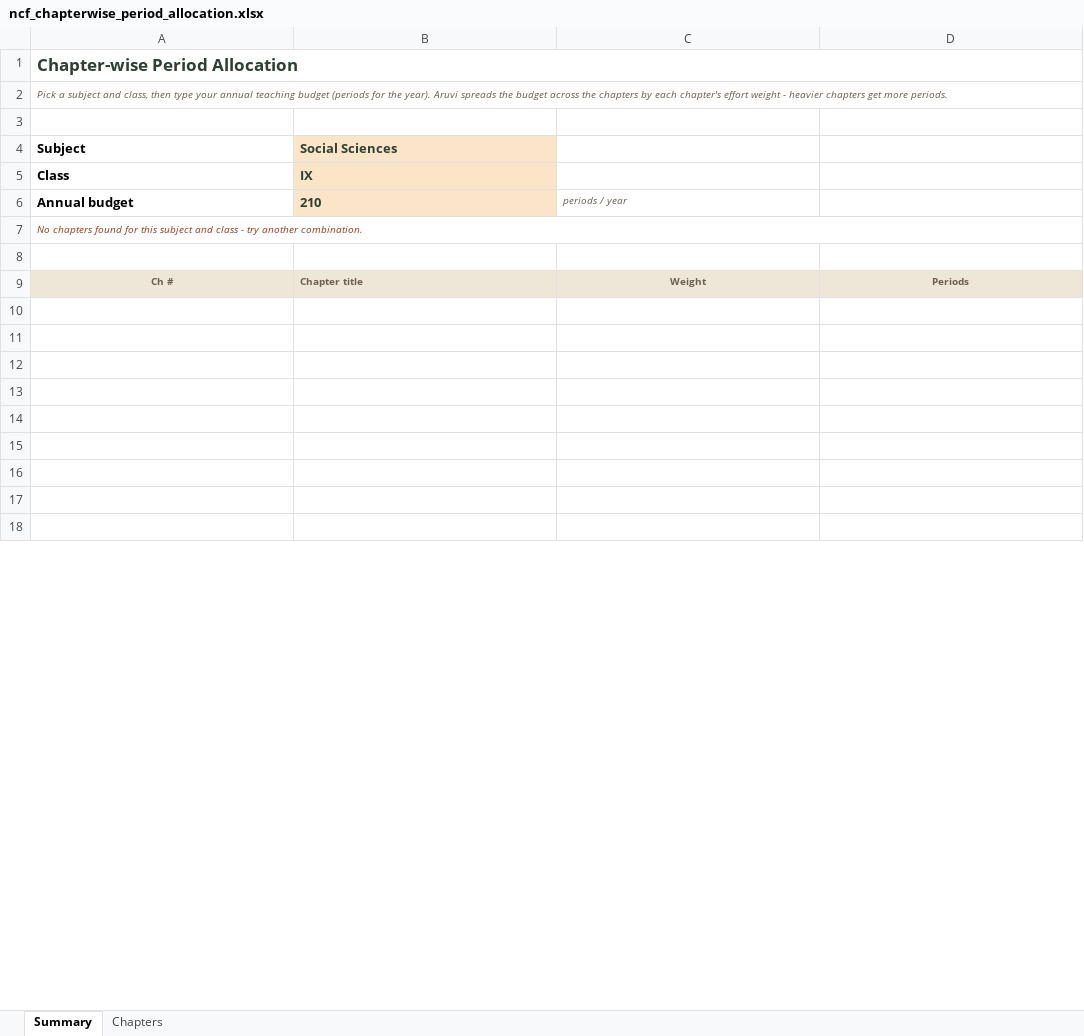
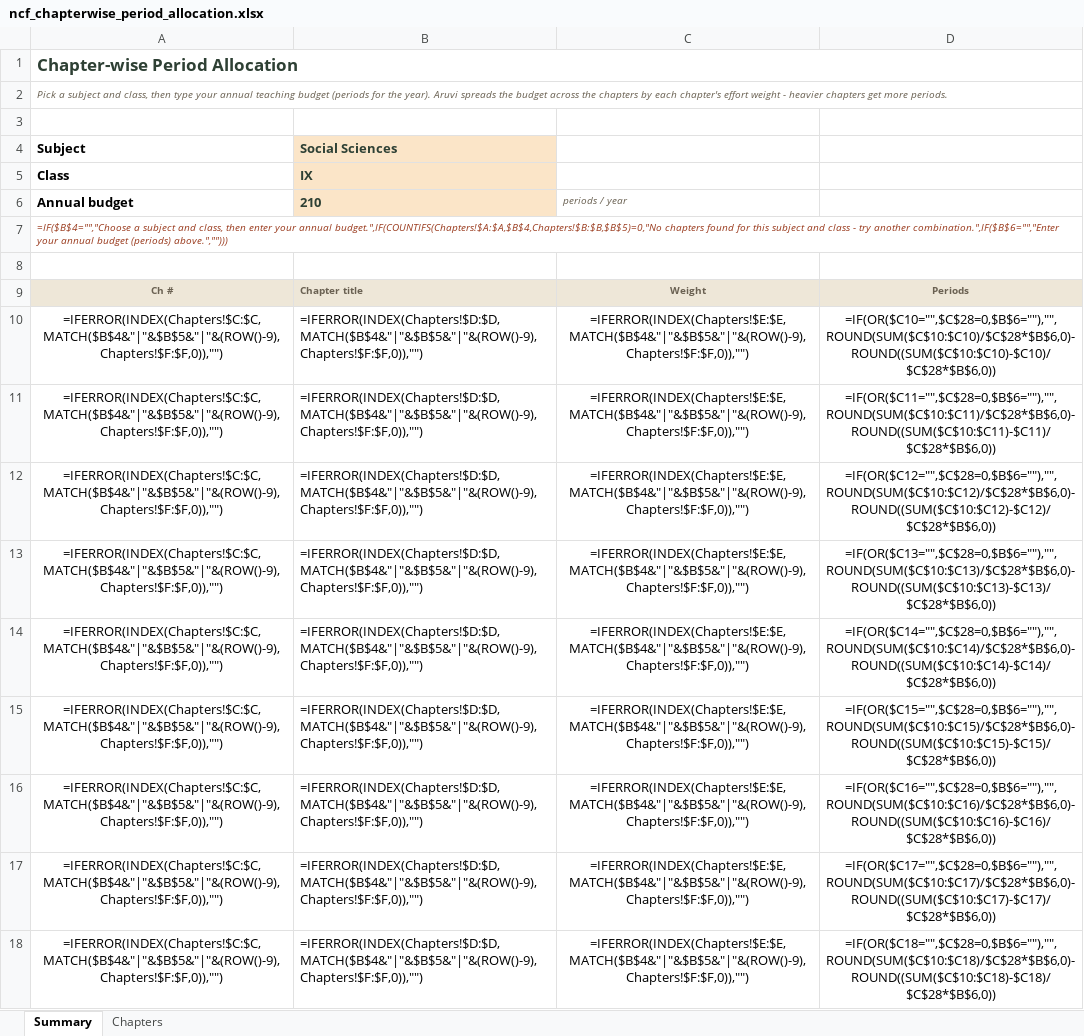
Before and after one commit to kumarradhakrishnan2-hue/aruvi-saas, an Excel workbook: data/content/allocation_norms/ncf_chapterwise_period_allocation.xlsx, sheet Summary, drawn as a sheet; only a part is shown; values as stored, in another font and other column widths than the file's, no borders; formulas without a stored value are shown as written; the diff covers the shown part only; the diff names each change by its address in the sheet, - before the commit and + after, or states it on an @@ line.

```diff
--- a/data/content/allocation_norms/ncf_chapterwise_period_allocation.xlsx (sheet Summary)
+++ b/data/content/allocation_norms/ncf_chapterwise_period_allocation.xlsx (sheet Summary)
-A7: No chapters found for this subject and class - try another combination.
+A7: =IF($B$4="","Choose a subject and class, then enter your annual budget.",IF(COUNTIFS(Chapters!$A:$A,$B$4,Chapters!$B:$B,$B$5)=0,"No chapters found for this subject and class - try another combination.",IF($B$6="","Enter your annual budget (periods) above.","")))
-row 10: (empty)
+row 10: =IFERROR(INDEX(Chapters!$C:$C,MATCH($B$4&"|"&$B$5&"|"&(ROW()-9),Chapters!$F:$F,0)),"") | =IFERROR(INDEX(Chapters!$D:$D,MATCH($B$4&"|"&$B$5&"|"&(ROW()-9),Chapters!$F:$F,0)),"") | =IFERROR(INDEX(Chapters!$E:$E,MATCH($B$4&"|"&$B$5&"|"&(ROW()-9),Chapters!$F:$F,0)),"") | =IF(OR($C10="",$C$28=0,$B$6=""),"",ROUND(SUM($C$10:$C10)/$C$28*$B$6,0)-ROUND((SUM($C$10:$C10)-$C10)/$C$28*$B$6,0))
-row 11: (empty)
+row 11: =IFERROR(INDEX(Chapters!$C:$C,MATCH($B$4&"|"&$B$5&"|"&(ROW()-9),Chapters!$F:$F,0)),"") | =IFERROR(INDEX(Chapters!$D:$D,MATCH($B$4&"|"&$B$5&"|"&(ROW()-9),Chapters!$F:$F,0)),"") | =IFERROR(INDEX(Chapters!$E:$E,MATCH($B$4&"|"&$B$5&"|"&(ROW()-9),Chapters!$F:$F,0)),"") | =IF(OR($C11="",$C$28=0,$B$6=""),"",ROUND(SUM($C$10:$C11)/$C$28*$B$6,0)-ROUND((SUM($C$10:$C11)-$C11)/$C$28*$B$6,0))
-row 12: (empty)
+row 12: =IFERROR(INDEX(Chapters!$C:$C,MATCH($B$4&"|"&$B$5&"|"&(ROW()-9),Chapters!$F:$F,0)),"") | =IFERROR(INDEX(Chapters!$D:$D,MATCH($B$4&"|"&$B$5&"|"&(ROW()-9),Chapters!$F:$F,0)),"") | =IFERROR(INDEX(Chapters!$E:$E,MATCH($B$4&"|"&$B$5&"|"&(ROW()-9),Chapters!$F:$F,0)),"") | =IF(OR($C12="",$C$28=0,$B$6=""),"",ROUND(SUM($C$10:$C12)/$C$28*$B$6,0)-ROUND((SUM($C$10:$C12)-$C12)/$C$28*$B$6,0))
-row 13: (empty)
+row 13: =IFERROR(INDEX(Chapters!$C:$C,MATCH($B$4&"|"&$B$5&"|"&(ROW()-9),Chapters!$F:$F,0)),"") | =IFERROR(INDEX(Chapters!$D:$D,MATCH($B$4&"|"&$B$5&"|"&(ROW()-9),Chapters!$F:$F,0)),"") | =IFERROR(INDEX(Chapters!$E:$E,MATCH($B$4&"|"&$B$5&"|"&(ROW()-9),Chapters!$F:$F,0)),"") | =IF(OR($C13="",$C$28=0,$B$6=""),"",ROUND(SUM($C$10:$C13)/$C$28*$B$6,0)-ROUND((SUM($C$10:$C13)-$C13)/$C$28*$B$6,0))
-row 14: (empty)
+row 14: =IFERROR(INDEX(Chapters!$C:$C,MATCH($B$4&"|"&$B$5&"|"&(ROW()-9),Chapters!$F:$F,0)),"") | =IFERROR(INDEX(Chapters!$D:$D,MATCH($B$4&"|"&$B$5&"|"&(ROW()-9),Chapters!$F:$F,0)),"") | =IFERROR(INDEX(Chapters!$E:$E,MATCH($B$4&"|"&$B$5&"|"&(ROW()-9),Chapters!$F:$F,0)),"") | =IF(OR($C14="",$C$28=0,$B$6=""),"",ROUND(SUM($C$10:$C14)/$C$28*$B$6,0)-ROUND((SUM($C$10:$C14)-$C14)/$C$28*$B$6,0))
-row 15: (empty)
+row 15: =IFERROR(INDEX(Chapters!$C:$C,MATCH($B$4&"|"&$B$5&"|"&(ROW()-9),Chapters!$F:$F,0)),"") | =IFERROR(INDEX(Chapters!$D:$D,MATCH($B$4&"|"&$B$5&"|"&(ROW()-9),Chapters!$F:$F,0)),"") | =IFERROR(INDEX(Chapters!$E:$E,MATCH($B$4&"|"&$B$5&"|"&(ROW()-9),Chapters!$F:$F,0)),"") | =IF(OR($C15="",$C$28=0,$B$6=""),"",ROUND(SUM($C$10:$C15)/$C$28*$B$6,0)-ROUND((SUM($C$10:$C15)-$C15)/$C$28*$B$6,0))
-row 16: (empty)
+row 16: =IFERROR(INDEX(Chapters!$C:$C,MATCH($B$4&"|"&$B$5&"|"&(ROW()-9),Chapters!$F:$F,0)),"") | =IFERROR(INDEX(Chapters!$D:$D,MATCH($B$4&"|"&$B$5&"|"&(ROW()-9),Chapters!$F:$F,0)),"") | =IFERROR(INDEX(Chapters!$E:$E,MATCH($B$4&"|"&$B$5&"|"&(ROW()-9),Chapters!$F:$F,0)),"") | =IF(OR($C16="",$C$28=0,$B$6=""),"",ROUND(SUM($C$10:$C16)/$C$28*$B$6,0)-ROUND((SUM($C$10:$C16)-$C16)/$C$28*$B$6,0))
-row 17: (empty)
+row 17: =IFERROR(INDEX(Chapters!$C:$C,MATCH($B$4&"|"&$B$5&"|"&(ROW()-9),Chapters!$F:$F,0)),"") | =IFERROR(INDEX(Chapters!$D:$D,MATCH($B$4&"|"&$B$5&"|"&(ROW()-9),Chapters!$F:$F,0)),"") | =IFERROR(INDEX(Chapters!$E:$E,MATCH($B$4&"|"&$B$5&"|"&(ROW()-9),Chapters!$F:$F,0)),"") | =IF(OR($C17="",$C$28=0,$B$6=""),"",ROUND(SUM($C$10:$C17)/$C$28*$B$6,0)-ROUND((SUM($C$10:$C17)-$C17)/$C$28*$B$6,0))
-row 18: (empty)
+row 18: =IFERROR(INDEX(Chapters!$C:$C,MATCH($B$4&"|"&$B$5&"|"&(ROW()-9),Chapters!$F:$F,0)),"") | =IFERROR(INDEX(Chapters!$D:$D,MATCH($B$4&"|"&$B$5&"|"&(ROW()-9),Chapters!$F:$F,0)),"") | =IFERROR(INDEX(Chapters!$E:$E,MATCH($B$4&"|"&$B$5&"|"&(ROW()-9),Chapters!$F:$F,0)),"") | =IF(OR($C18="",$C$28=0,$B$6=""),"",ROUND(SUM($C$10:$C18)/$C$28*$B$6,0)-ROUND((SUM($C$10:$C18)-$C18)/$C$28*$B$6,0))
```
Also changed, not shown: 1 added row, 1 removed row and 36 edited cells elsewhere in this sheet, sheet Chapters, 5 other files.
